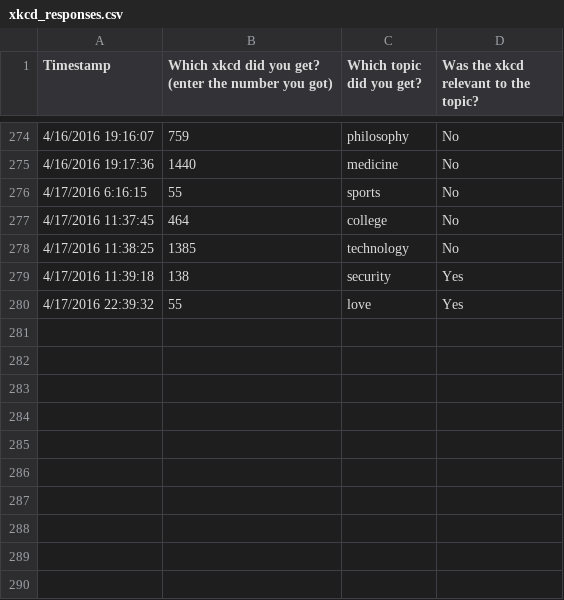
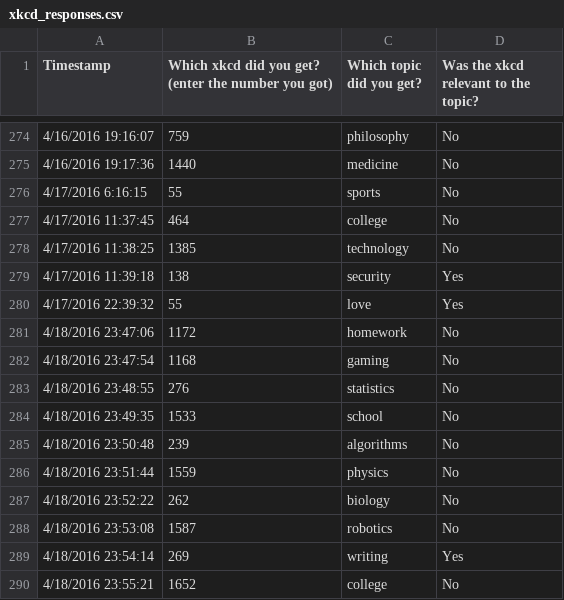
Before and after one commit to jpwchang/xkcdfor, a CSV file: training/xkcd_responses.csv, drawn as a sheet; only a part is shown, gaps mark what is left out.

```diff
--- a/training/xkcd_responses.csv
+++ b/training/xkcd_responses.csv
@@ -280 +280,11 @@ Timestamp,Which xkcd did you get? (enter the number you got),Which topic did you
 4/17/2016 22:39:32,55,love,Yes
+4/18/2016 23:47:06,1172,homework,No
+4/18/2016 23:47:54,1168,gaming,No
+4/18/2016 23:48:55,276,statistics,No
+4/18/2016 23:49:35,1533,school,No
+4/18/2016 23:50:48,239,algorithms,No
+4/18/2016 23:51:44,1559,physics,No
+4/18/2016 23:52:22,262,biology ,No
+4/18/2016 23:53:08,1587,robotics,No
+4/18/2016 23:54:14,269,writing,Yes
+4/18/2016 23:55:21,1652,college,No
```
Also changed, not shown: 2 other files.
